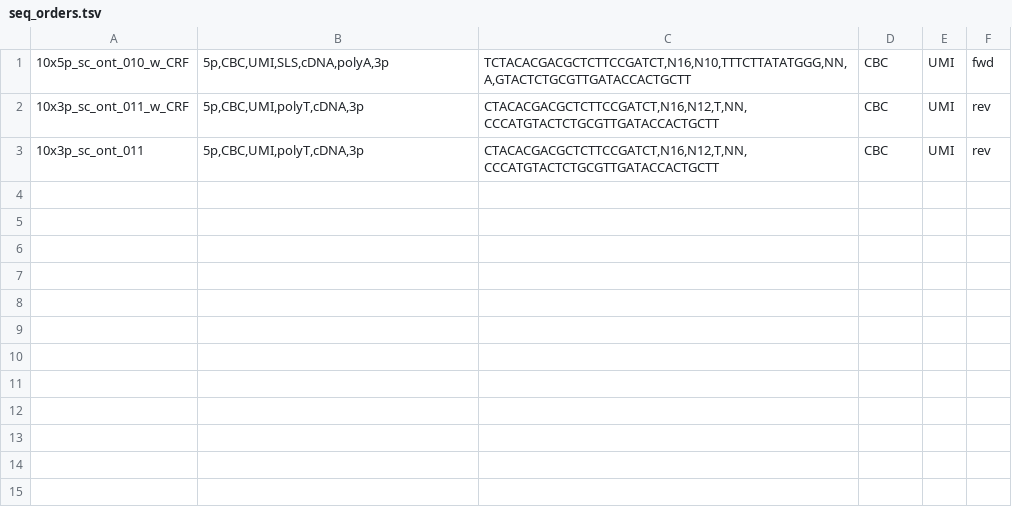
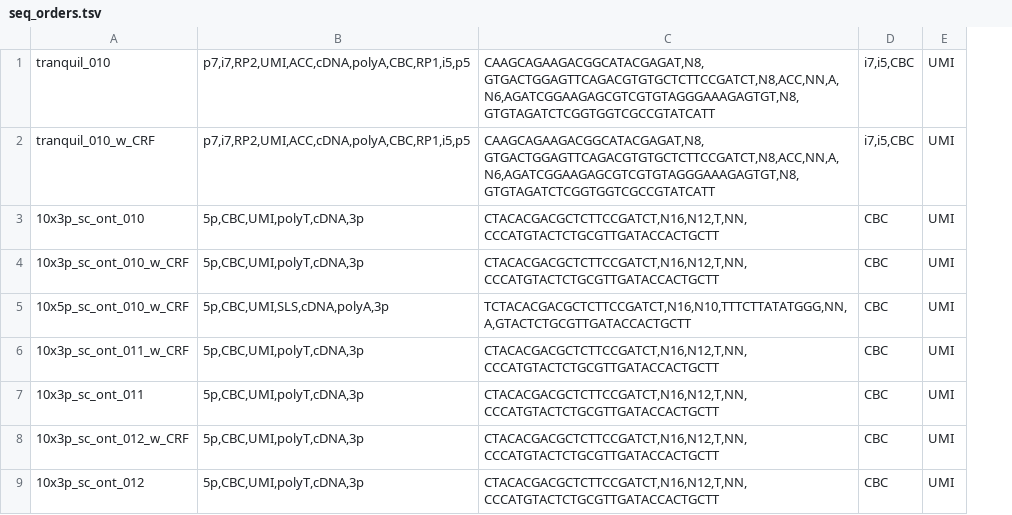
Before and after one commit to biobenkj/tranquillyzer, a TSV file: utils/seq_orders.tsv, drawn as a sheet; removed rows and columns are numbered as before the commit, all else as after; the diff names each change by its address in the sheet, - before the commit and + after, or states it on an @@ line.

```diff
--- a/utils/seq_orders.tsv
+++ b/utils/seq_orders.tsv
-column F, rows 1-3: fwd | rev | rev
+row 1: tranquil_010 | p7,i7,RP2,UMI,ACC,cDNA,polyA,CBC,RP1,i5,p5 | CAAGCAGAAGACGGCATACGAGAT,N8,GTGACTGGAGTTCAGACGTGTGCTCTTCCGATCT,N8,ACC,NN,A,N6,AGATCGGAAGAGCGTCGTGTAGGGAAAGAGTGT,N8,GTGTAGATCTCGGTGGTCGCCGTATCATT | i7,i5,CBC | UMI
+row 2: tranquil_010_w_CRF | p7,i7,RP2,UMI,ACC,cDNA,polyA,CBC,RP1,i5,p5 | CAAGCAGAAGACGGCATACGAGAT,N8,GTGACTGGAGTTCAGACGTGTGCTCTTCCGATCT,N8,ACC,NN,A,N6,AGATCGGAAGAGCGTCGTGTAGGGAAAGAGTGT,N8,GTGTAGATCTCGGTGGTCGCCGTATCATT | i7,i5,CBC | UMI
+row 3: 10x3p_sc_ont_010 | 5p,CBC,UMI,polyT,cDNA,3p | CTACACGACGCTCTTCCGATCT,N16,N12,T,NN,CCCATGTACTCTGCGTTGATACCACTGCTT | CBC | UMI
+row 4: 10x3p_sc_ont_010_w_CRF | 5p,CBC,UMI,polyT,cDNA,3p | CTACACGACGCTCTTCCGATCT,N16,N12,T,NN,CCCATGTACTCTGCGTTGATACCACTGCTT | CBC | UMI
+row 8: 10x3p_sc_ont_012_w_CRF | 5p,CBC,UMI,polyT,cDNA,3p | CTACACGACGCTCTTCCGATCT,N16,N12,T,NN,CCCATGTACTCTGCGTTGATACCACTGCTT | CBC | UMI
+row 9: 10x3p_sc_ont_012 | 5p,CBC,UMI,polyT,cDNA,3p | CTACACGACGCTCTTCCGATCT,N16,N12,T,NN,CCCATGTACTCTGCGTTGATACCACTGCTT | CBC | UMI
```
Also changed, not shown: utils/training_seq_orders.tsv, 5 other files.
